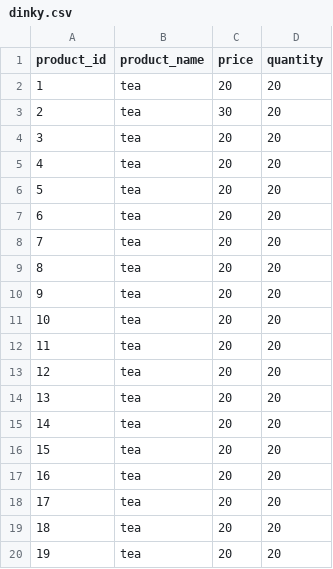
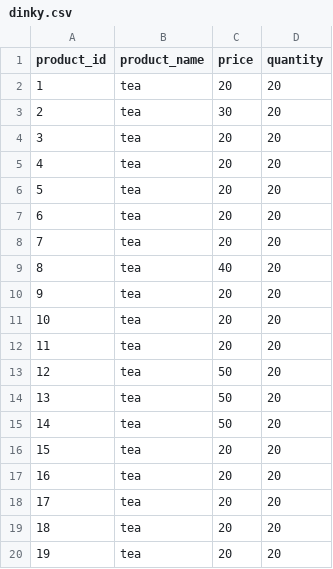
Before and after one commit to dinkynetclues27/log, a CSV file: server/src/vendors/dinky/dinky.csv, drawn as a sheet; only a part is shown.

```diff
--- a/server/src/vendors/dinky/dinky.csv
+++ b/server/src/vendors/dinky/dinky.csv
@@ -8,3 +8,3 @@ product_id,product_name,price,quantity,
 7,tea,20,20,
-8,tea,20,20,
+8,tea,40,20,
 9,tea,20,20,
@@ -12,5 +12,5 @@ product_id,product_name,price,quantity,
 11,tea,20,20,
-12,tea,20,20,
-13,tea,20,20,
-14,tea,20,20,
+12,tea,50,20,
+13,tea,50,20,
+14,tea,50,20,
 15,tea,20,20,
```
Also changed, not shown: 9 other files.
